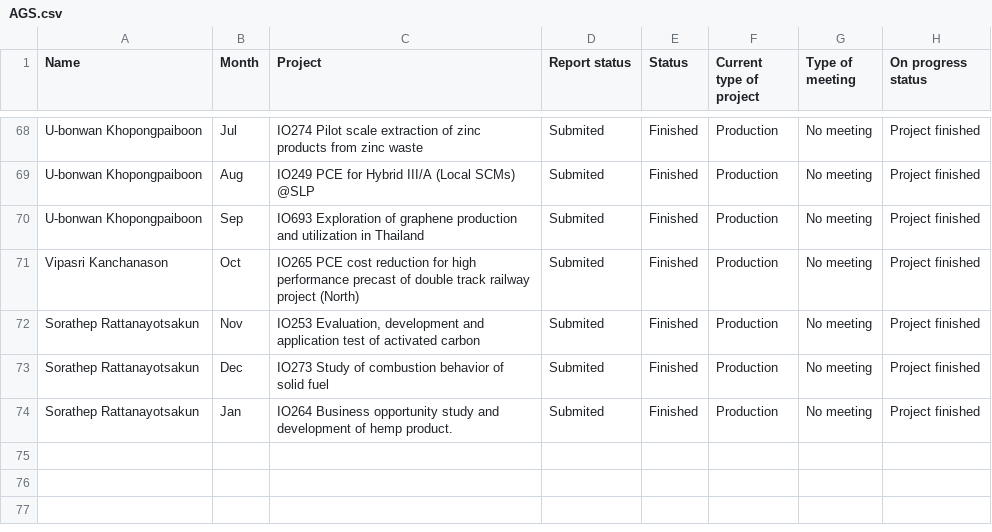
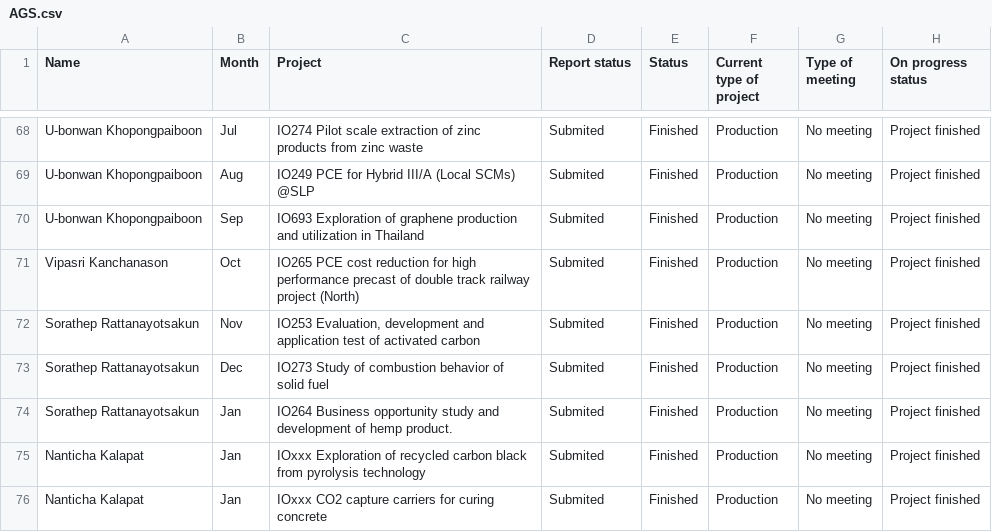
Before and after one commit to Earb-s/AGSDashboard_all, a CSV file: AGS.csv, drawn as a sheet; only a part is shown, gaps mark what is left out.

Commit message:
Update AGS.csv

```diff
--- a/AGS.csv
+++ b/AGS.csv
@@ -74 +74,3 @@ Sorathep Rattanayotsakun,Dec,IO273 Study of combustion behavior of solid fuel,S
 Sorathep Rattanayotsakun,Jan,IO264 Business opportunity study and development of hemp product.,Submited,Finished,Production,No meeting,Project finished
+Nanticha Kalapat,Jan,IOxxx Exploration of recycled carbon black from pyrolysis technology,Submited,Finished,Production,No meeting,Project finished
+Nanticha Kalapat,Jan,IOxxx CO2 capture carriers for curing concrete,Submited,Finished,Production,No meeting,Project finished
```
